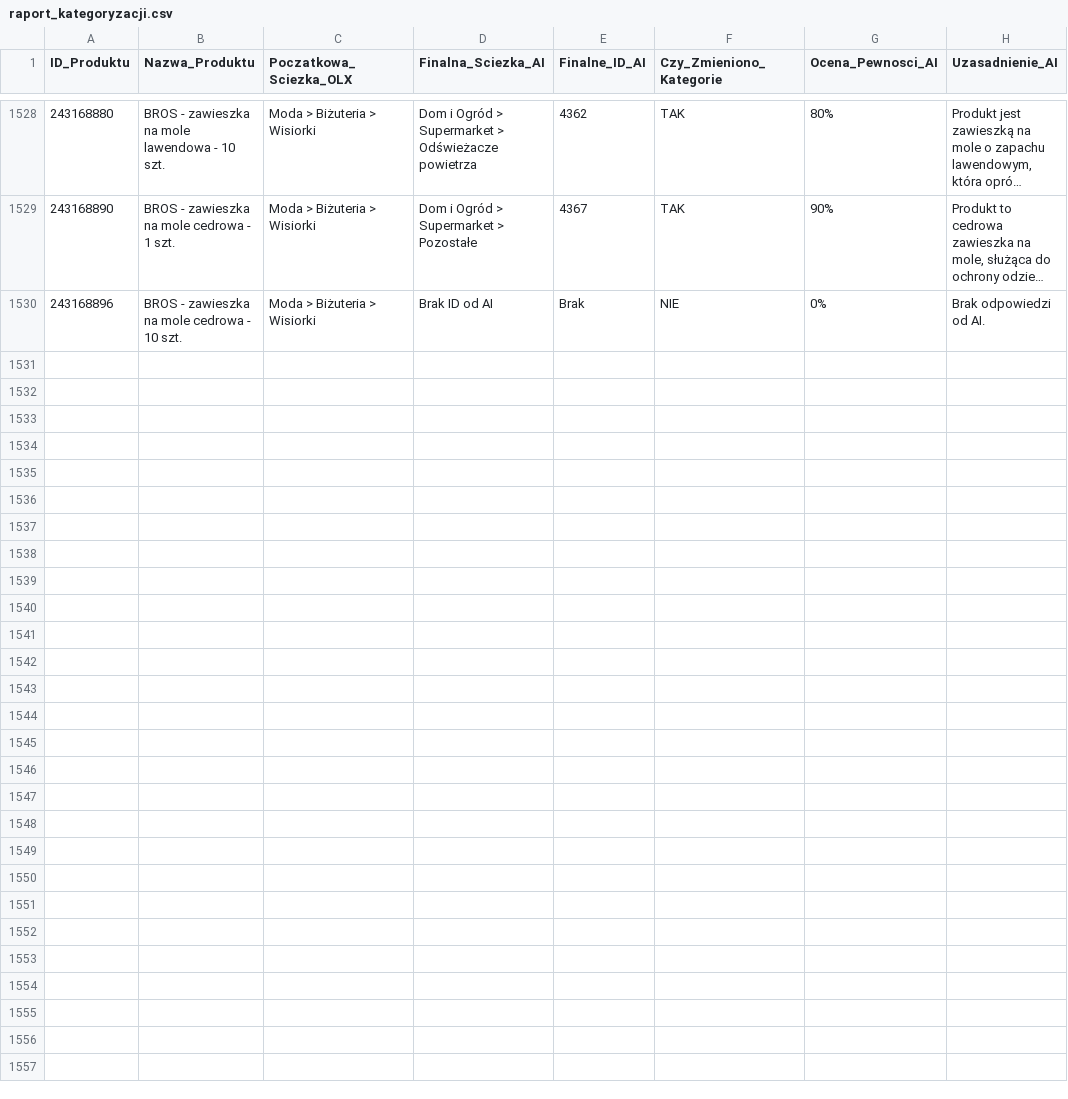
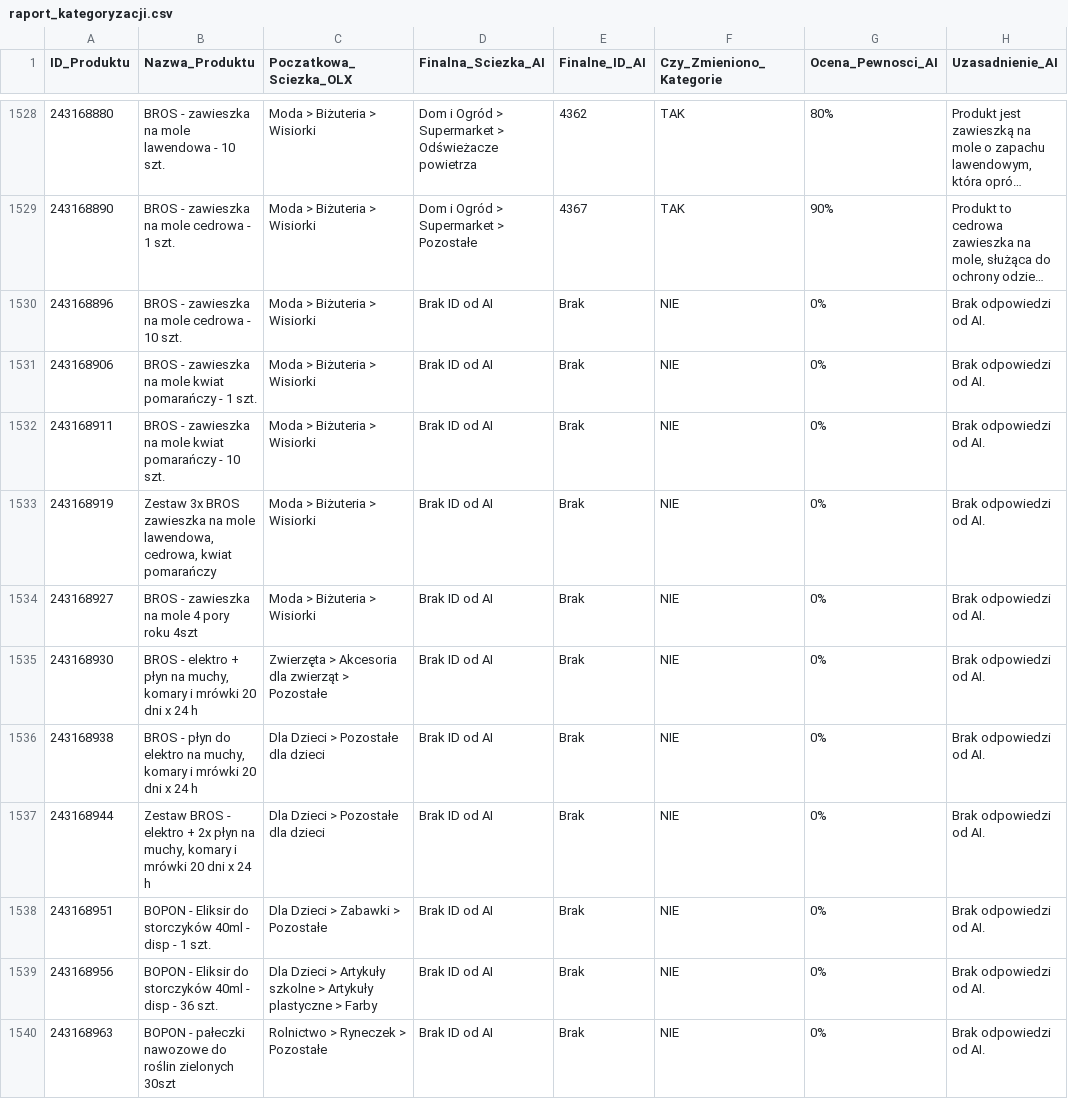
Before and after one commit to amikamik/olx-kategoryzator, a CSV file: output/raport_kategoryzacji.csv, drawn as a sheet; only a part is shown, gaps mark what is left out; long unchanged cells end in …; the diff names each change by its address in the sheet, - before the commit and + after, or states it on an @@ line.

```diff
--- a/output/raport_kategoryzacji.csv
+++ b/output/raport_kategoryzacji.csv
+row 1531: 243168906 | BROS - zawieszka na mole kwiat pomarańczy - 1 szt. | Moda > Biżuteria > Wisiorki | Brak ID od AI | Brak | NIE | 0% | Brak odpowiedzi od AI.
+row 1532: 243168911 | BROS - zawieszka na mole kwiat pomarańczy - 10 szt. | Moda > Biżuteria > Wisiorki | Brak ID od AI | Brak | NIE | 0% | Brak odpowiedzi od AI.
+row 1533: 243168919 | Zestaw 3x BROS zawieszka na mole lawendowa, cedrowa, kwiat pomarańczy | Moda > Biżuteria > Wisiorki | Brak ID od AI | Brak | NIE | 0% | Brak odpowiedzi od AI.
+row 1534: 243168927 | BROS - zawieszka na mole 4 pory roku 4szt | Moda > Biżuteria > Wisiorki | Brak ID od AI | Brak | NIE | 0% | Brak odpowiedzi od AI.
+row 1535: 243168930 | BROS - elektro + płyn na muchy, komary i mrówki 20 dni x 24 h | Zwierzęta > Akcesoria dla zwierząt > Pozostałe | Brak ID od AI | Brak | NIE | 0% | Brak odpowiedzi od AI.
+row 1536: 243168938 | BROS - płyn do elektro na muchy, komary i mrówki 20 dni x 24 h | Dla Dzieci > Pozostałe dla dzieci | Brak ID od AI | Brak | NIE | 0% | Brak odpowiedzi od AI.
+row 1537: 243168944 | Zestaw BROS - elektro + 2x płyn na muchy, komary i mrówki 20 dni x 24 h | Dla Dzieci > Pozostałe dla dzieci | Brak ID od AI | Brak | NIE | 0% | Brak odpowiedzi od AI.
+row 1538: 243168951 | BOPON - Eliksir do storczyków 40ml - disp - 1 szt. | Dla Dzieci > Zabawki > Pozostałe | Brak ID od AI | Brak | NIE | 0% | Brak odpowiedzi od AI.
+row 1539: 243168956 | BOPON - Eliksir do storczyków 40ml - disp - 36 szt. | Dla Dzieci > Artykuły szkolne > Artykuły plastyczne > Farby | Brak ID od AI | Brak | NIE | 0% | Brak odpowiedzi od AI.
+row 1540: 243168963 | BOPON - pałeczki nawozowe do roślin zielonych 30szt | Rolnictwo > Ryneczek > Pozostałe | Brak ID od AI | Brak | NIE | 0% | Brak odpowiedzi od AI.
```
Also changed, not shown: 2 other files.
